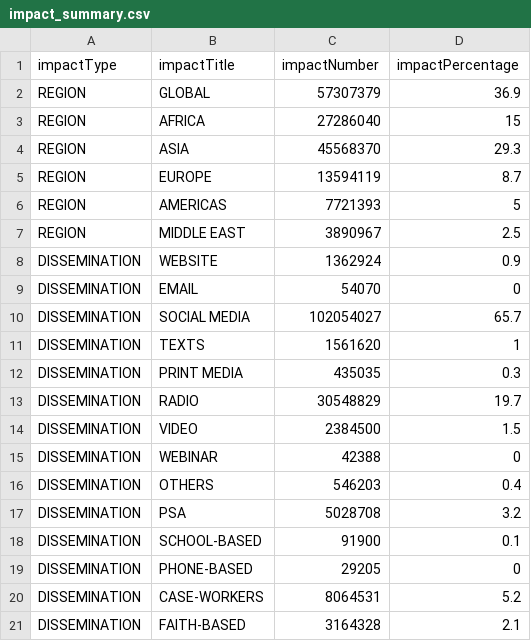
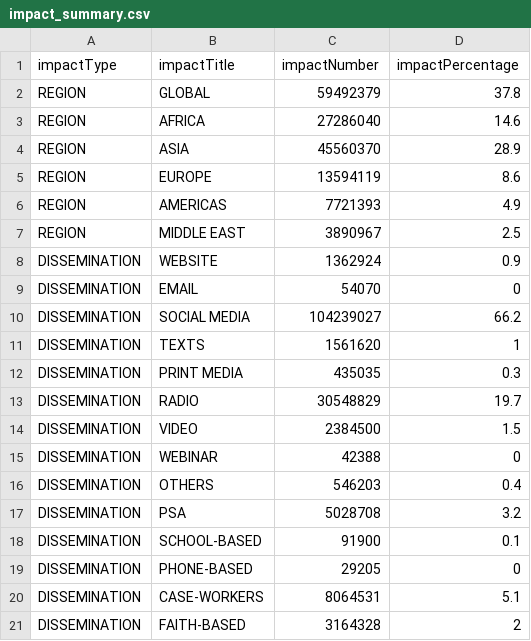
Before and after one commit to maxwellfundi/covid-parenting-website, a CSV file: src/assets/impacts/impact_summary.csv, drawn as a sheet.

Commit message:
adding the impacts

```diff
--- a/src/assets/impacts/impact_summary.csv
+++ b/src/assets/impacts/impact_summary.csv
@@ -1,7 +1,7 @@
 impactType,impactTitle,impactNumber,impactPercentage
-REGION,GLOBAL,57307379,36.9
-REGION,AFRICA,27286040,15
-REGION,ASIA,45568370,29.3
-REGION,EUROPE,13594119,8.7
-REGION,AMERICAS,7721393,5
+REGION,GLOBAL,59492379,37.8
+REGION,AFRICA,27286040,14.6
+REGION,ASIA,45560370,28.9
+REGION,EUROPE,13594119,8.6
+REGION,AMERICAS,7721393,4.9
 REGION,MIDDLE EAST,3890967,2.5
@@ -9,3 +9,3 @@ DISSEMINATION,WEBSITE,1362924,0.9
 DISSEMINATION,EMAIL,54070,0
-DISSEMINATION,SOCIAL MEDIA,102054027,65.7
+DISSEMINATION,SOCIAL MEDIA,104239027,66.2
 DISSEMINATION,TEXTS,1561620,1
@@ -19,3 +19,3 @@ DISSEMINATION,SCHOOL-BASED,91900,0.1
 DISSEMINATION,PHONE-BASED,29205,0
-DISSEMINATION,CASE-WORKERS,8064531,5.2
-DISSEMINATION,FAITH-BASED,3164328,2.1
+DISSEMINATION,CASE-WORKERS,8064531,5.1
+DISSEMINATION,FAITH-BASED,3164328,2
```
